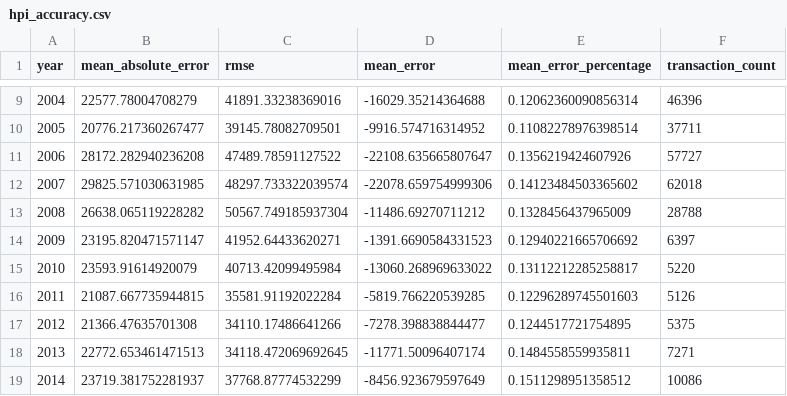
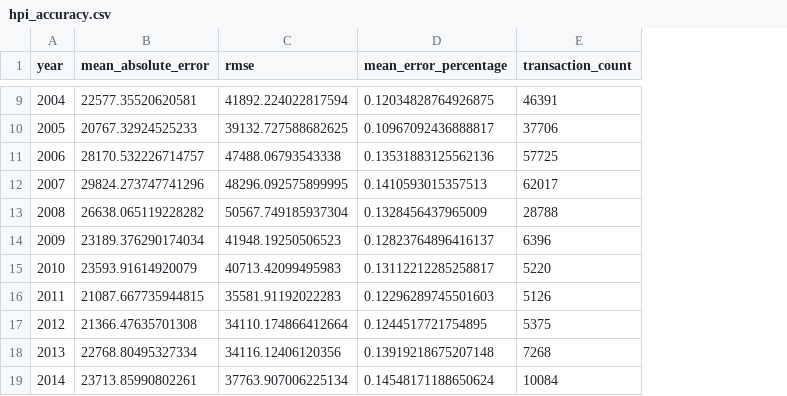
Before and after one commit to BDEvan5/property_prices, a CSV file: web/public/hpi_accuracy.csv, drawn as a sheet; only a part is shown, gaps mark what is left out; removed rows and columns are numbered as before the commit, all else as after; the diff covers the shown part only; the diff names each change by its address in the sheet, - before the commit and + after, or states it on an @@ line.

Commit message:
feat: change the accuracy to percentage and filter low-priced houses

```diff
--- a/web/public/hpi_accuracy.csv
+++ b/web/public/hpi_accuracy.csv
-column D (mean_error), rows 9-19: -16029.35214364688 | -9916.574716314952 | -22108.635665807647 | -22078.659754999306 | -11486.69270711212 | -1391.6690584331523 | -13060.268969633022 | -5819.766220539285 | -7278.398838844477 | -11771.50096407174 | -8456.923679597649
-B9 (mean_absolute_error): 22577.78004708279
+B9 (mean_absolute_error): 22577.35520620581
-C9 (rmse): 41891.33238369016
+C9 (rmse): 41892.224022817594
-D9 (mean_error_percentage): 0.12062360090856314
+D9 (mean_error_percentage): 0.12034828764926875
-E9 (transaction_count): 46396
+E9 (transaction_count): 46391
-B10 (mean_absolute_error): 20776.217360267477
+B10 (mean_absolute_error): 20767.32924525233
-C10 (rmse): 39145.78082709501
+C10 (rmse): 39132.727588682625
-D10 (mean_error_percentage): 0.11082278976398514
+D10 (mean_error_percentage): 0.10967092436888817
-E10 (transaction_count): 37711
+E10 (transaction_count): 37706
-B11 (mean_absolute_error): 28172.282940236208
+B11 (mean_absolute_error): 28170.532226714757
-C11 (rmse): 47489.78591127522
+C11 (rmse): 47488.06793543338
-D11 (mean_error_percentage): 0.1356219424607926
+D11 (mean_error_percentage): 0.13531883125562136
-E11 (transaction_count): 57727
+E11 (transaction_count): 57725
-B12 (mean_absolute_error): 29825.571030631985
+B12 (mean_absolute_error): 29824.273747741296
-C12 (rmse): 48297.733322039574
+C12 (rmse): 48296.092575899995
-D12 (mean_error_percentage): 0.14123484503365602
+D12 (mean_error_percentage): 0.1410593015357513
-E12 (transaction_count): 62018
+E12 (transaction_count): 62017
-B14 (mean_absolute_error): 23195.820471571147
+B14 (mean_absolute_error): 23189.376290174034
-C14 (rmse): 41952.64433620271
+C14 (rmse): 41948.19250506523
-D14 (mean_error_percentage): 0.12940221665706692
+D14 (mean_error_percentage): 0.12823764896416137
-E14 (transaction_count): 6397
+E14 (transaction_count): 6396
-C15 (rmse): 40713.42099495984
+C15 (rmse): 40713.42099495983
-C16 (rmse): 35581.91192022284
+C16 (rmse): 35581.91192022283
-C17 (rmse): 34110.17486641266
+C17 (rmse): 34110.174866412664
-B18 (mean_absolute_error): 22772.653461471513
+B18 (mean_absolute_error): 22768.80495327334
-C18 (rmse): 34118.472069692645
+C18 (rmse): 34116.12406120356
-D18 (mean_error_percentage): 0.1484558559935811
+D18 (mean_error_percentage): 0.13919218675207148
-E18 (transaction_count): 7271
+E18 (transaction_count): 7268
-B19 (mean_absolute_error): 23719.381752281937
+B19 (mean_absolute_error): 23713.85990802261
-C19 (rmse): 37768.87774532299
+C19 (rmse): 37763.907006225134
-D19 (mean_error_percentage): 0.1511298951358512
+D19 (mean_error_percentage): 0.14548171188650624
-E19 (transaction_count): 10086
+E19 (transaction_count): 10084
```
Also changed, not shown: 72 edited cells elsewhere in this file, 3 other files.
